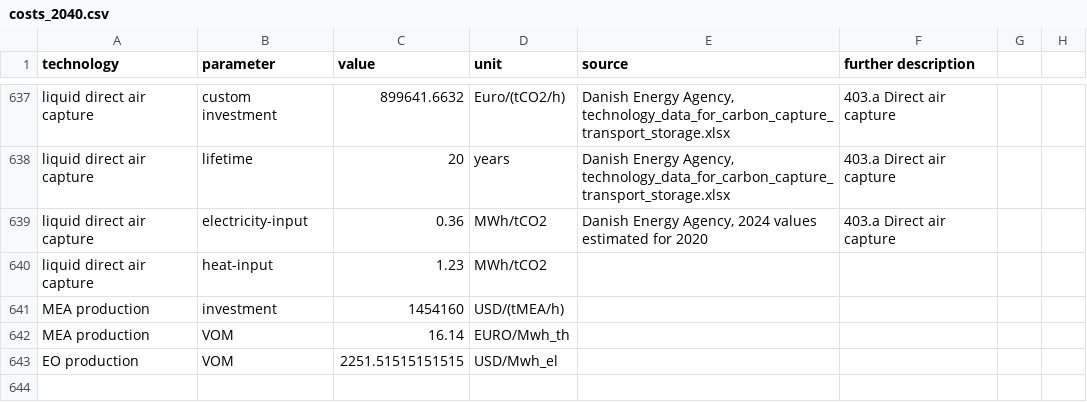
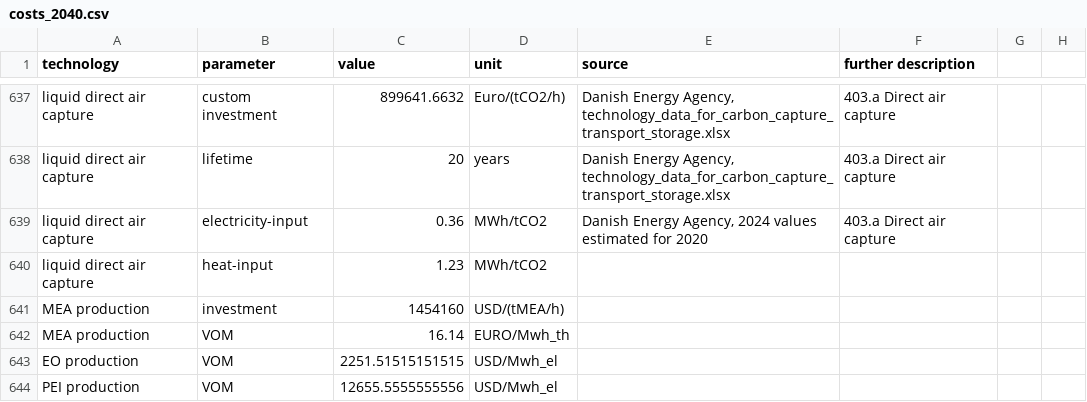
Before and after one commit to millingermarkus/technology-data, a CSV file: outputs/costs_2040.csv, drawn as a sheet; only a part is shown, gaps mark what is left out; the diff names each change by its address in the sheet, - before the commit and + after, or states it on an @@ line.

Commit message:
Added the marginal cost of PEI production

```diff
--- a/outputs/costs_2040.csv
+++ b/outputs/costs_2040.csv
+row 644: PEI production | VOM | 12655.5555555556 | USD/Mwh_el
```
Also changed, not shown: 1 other file.
